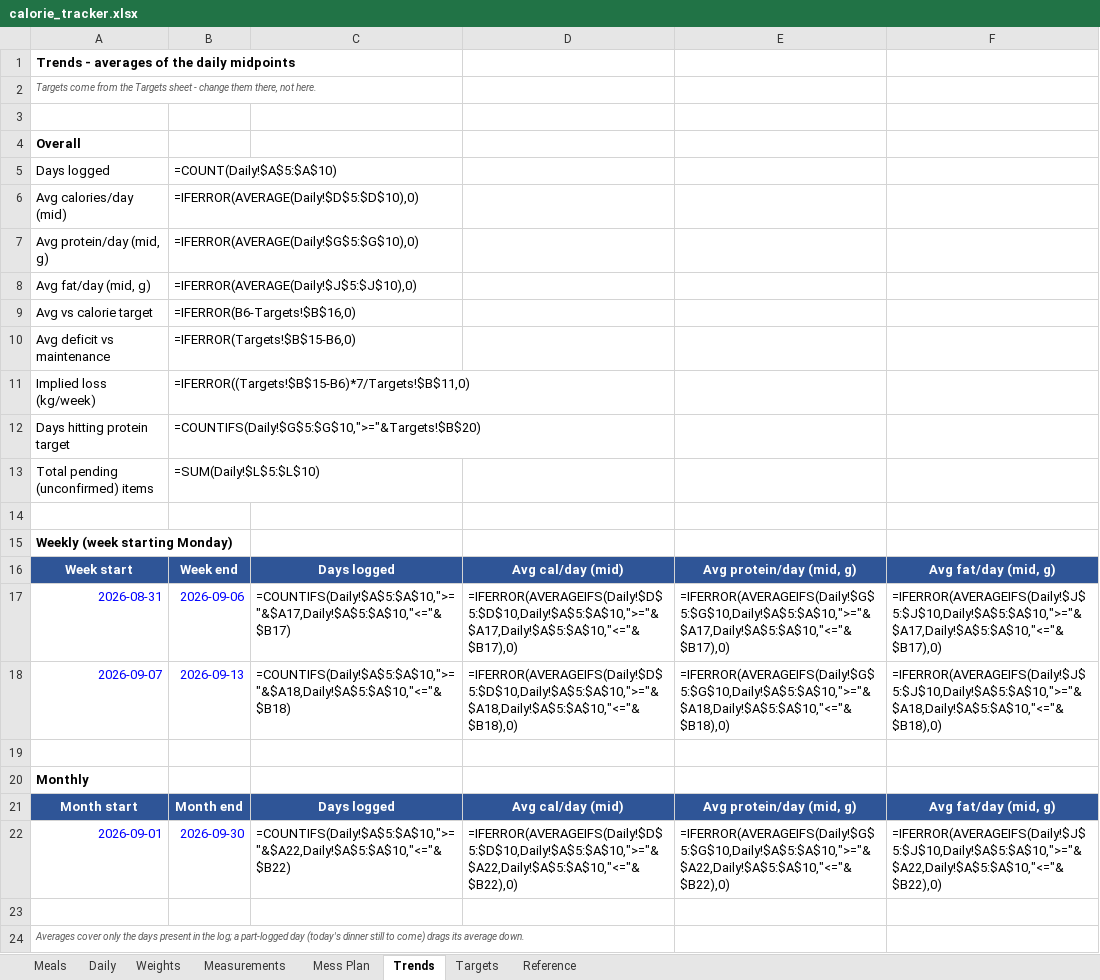
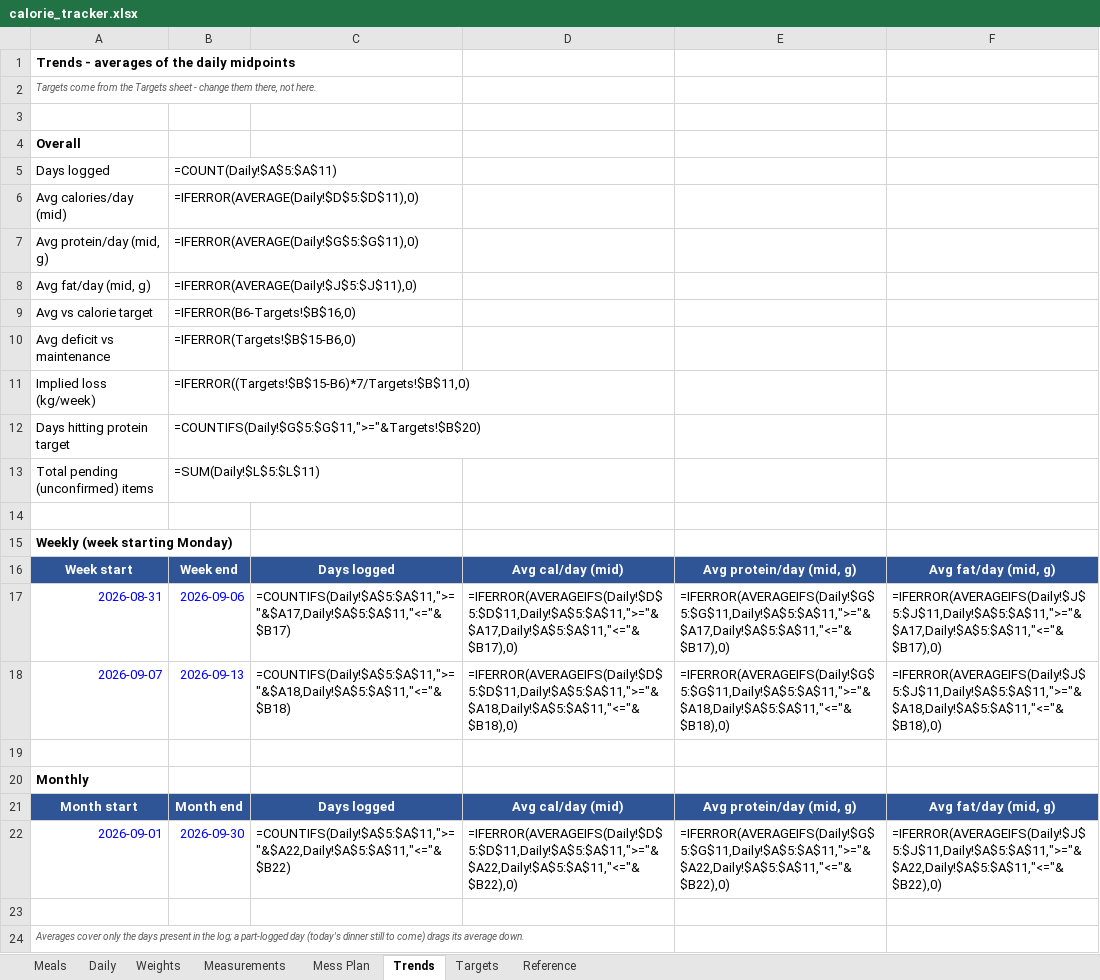
Before and after one commit to cakiran369/Kiranwebsite, an Excel workbook: nutrition/calorie_tracker.xlsx, sheet Trends, drawn as a sheet; values as stored, in another font and other column widths than the file's, no borders; formulas without a stored value are shown as written; the diff names each change by its address in the sheet, - before the commit and + after, or states it on an @@ line.

```diff
--- a/nutrition/calorie_tracker.xlsx (sheet Trends)
+++ b/nutrition/calorie_tracker.xlsx (sheet Trends)
-B5: =COUNT(Daily!$A$5:$A$10)
+B5: =COUNT(Daily!$A$5:$A$11)
-B6: =IFERROR(AVERAGE(Daily!$D$5:$D$10),0)
+B6: =IFERROR(AVERAGE(Daily!$D$5:$D$11),0)
-B7: =IFERROR(AVERAGE(Daily!$G$5:$G$10),0)
+B7: =IFERROR(AVERAGE(Daily!$G$5:$G$11),0)
-B8: =IFERROR(AVERAGE(Daily!$J$5:$J$10),0)
+B8: =IFERROR(AVERAGE(Daily!$J$5:$J$11),0)
-B12: =COUNTIFS(Daily!$G$5:$G$10,">="&Targets!$B$20)
+B12: =COUNTIFS(Daily!$G$5:$G$11,">="&Targets!$B$20)
-B13: =SUM(Daily!$L$5:$L$10)
+B13: =SUM(Daily!$L$5:$L$11)
-C17: =COUNTIFS(Daily!$A$5:$A$10,">="&$A17,Daily!$A$5:$A$10,"<="&$B17)
+C17: =COUNTIFS(Daily!$A$5:$A$11,">="&$A17,Daily!$A$5:$A$11,"<="&$B17)
-D17: =IFERROR(AVERAGEIFS(Daily!$D$5:$D$10,Daily!$A$5:$A$10,">="&$A17,Daily!$A$5:$A$10,"<="&$B17),0)
+D17: =IFERROR(AVERAGEIFS(Daily!$D$5:$D$11,Daily!$A$5:$A$11,">="&$A17,Daily!$A$5:$A$11,"<="&$B17),0)
-E17: =IFERROR(AVERAGEIFS(Daily!$G$5:$G$10,Daily!$A$5:$A$10,">="&$A17,Daily!$A$5:$A$10,"<="&$B17),0)
+E17: =IFERROR(AVERAGEIFS(Daily!$G$5:$G$11,Daily!$A$5:$A$11,">="&$A17,Daily!$A$5:$A$11,"<="&$B17),0)
-F17: =IFERROR(AVERAGEIFS(Daily!$J$5:$J$10,Daily!$A$5:$A$10,">="&$A17,Daily!$A$5:$A$10,"<="&$B17),0)
+F17: =IFERROR(AVERAGEIFS(Daily!$J$5:$J$11,Daily!$A$5:$A$11,">="&$A17,Daily!$A$5:$A$11,"<="&$B17),0)
-C18: =COUNTIFS(Daily!$A$5:$A$10,">="&$A18,Daily!$A$5:$A$10,"<="&$B18)
+C18: =COUNTIFS(Daily!$A$5:$A$11,">="&$A18,Daily!$A$5:$A$11,"<="&$B18)
-D18: =IFERROR(AVERAGEIFS(Daily!$D$5:$D$10,Daily!$A$5:$A$10,">="&$A18,Daily!$A$5:$A$10,"<="&$B18),0)
+D18: =IFERROR(AVERAGEIFS(Daily!$D$5:$D$11,Daily!$A$5:$A$11,">="&$A18,Daily!$A$5:$A$11,"<="&$B18),0)
-E18: =IFERROR(AVERAGEIFS(Daily!$G$5:$G$10,Daily!$A$5:$A$10,">="&$A18,Daily!$A$5:$A$10,"<="&$B18),0)
+E18: =IFERROR(AVERAGEIFS(Daily!$G$5:$G$11,Daily!$A$5:$A$11,">="&$A18,Daily!$A$5:$A$11,"<="&$B18),0)
-F18: =IFERROR(AVERAGEIFS(Daily!$J$5:$J$10,Daily!$A$5:$A$10,">="&$A18,Daily!$A$5:$A$10,"<="&$B18),0)
+F18: =IFERROR(AVERAGEIFS(Daily!$J$5:$J$11,Daily!$A$5:$A$11,">="&$A18,Daily!$A$5:$A$11,"<="&$B18),0)
-C22: =COUNTIFS(Daily!$A$5:$A$10,">="&$A22,Daily!$A$5:$A$10,"<="&$B22)
+C22: =COUNTIFS(Daily!$A$5:$A$11,">="&$A22,Daily!$A$5:$A$11,"<="&$B22)
-D22: =IFERROR(AVERAGEIFS(Daily!$D$5:$D$10,Daily!$A$5:$A$10,">="&$A22,Daily!$A$5:$A$10,"<="&$B22),0)
+D22: =IFERROR(AVERAGEIFS(Daily!$D$5:$D$11,Daily!$A$5:$A$11,">="&$A22,Daily!$A$5:$A$11,"<="&$B22),0)
-E22: =IFERROR(AVERAGEIFS(Daily!$G$5:$G$10,Daily!$A$5:$A$10,">="&$A22,Daily!$A$5:$A$10,"<="&$B22),0)
+E22: =IFERROR(AVERAGEIFS(Daily!$G$5:$G$11,Daily!$A$5:$A$11,">="&$A22,Daily!$A$5:$A$11,"<="&$B22),0)
-F22: =IFERROR(AVERAGEIFS(Daily!$J$5:$J$10,Daily!$A$5:$A$10,">="&$A22,Daily!$A$5:$A$10,"<="&$B22),0)
+F22: =IFERROR(AVERAGEIFS(Daily!$J$5:$J$11,Daily!$A$5:$A$11,">="&$A22,Daily!$A$5:$A$11,"<="&$B22),0)
```
Also changed, not shown: sheet Daily, sheet Meals, 2 other files.
